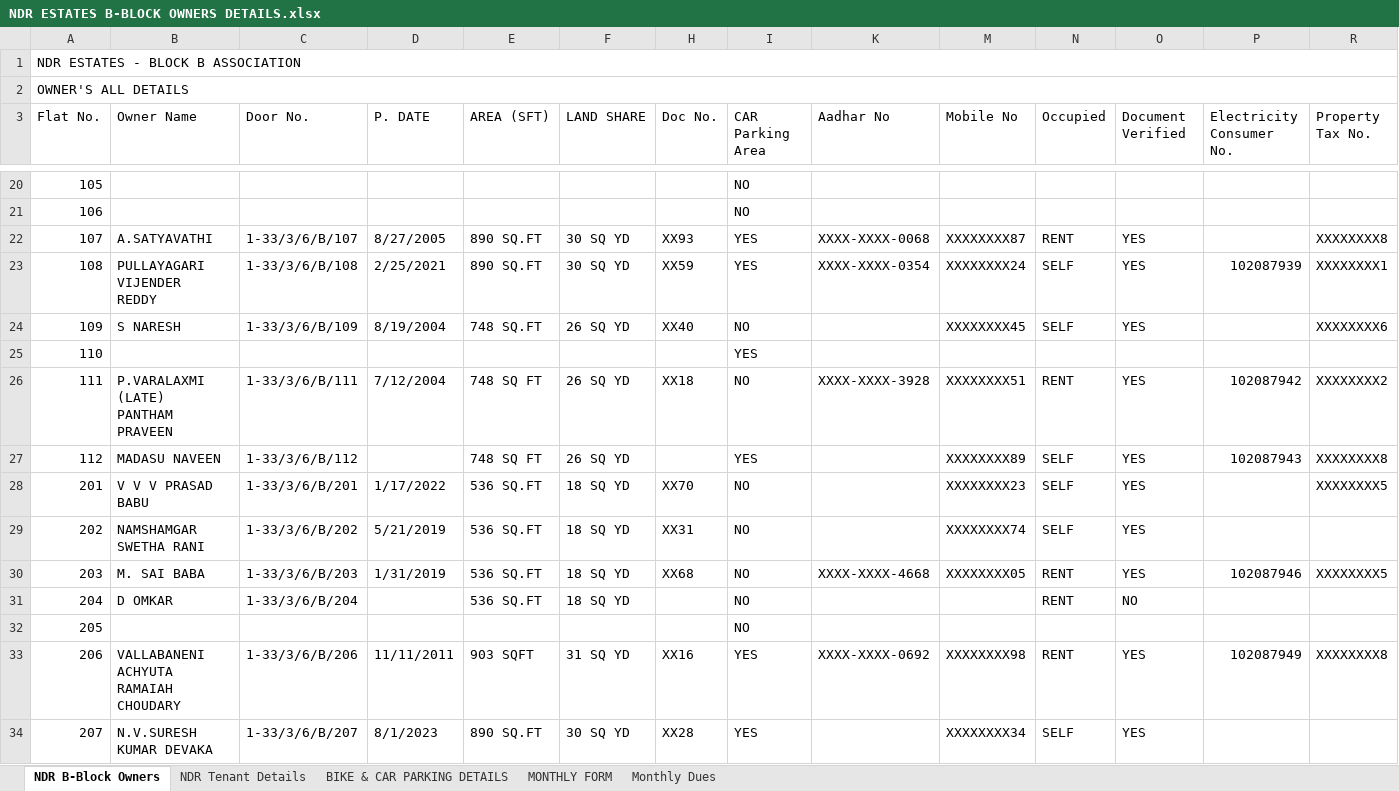
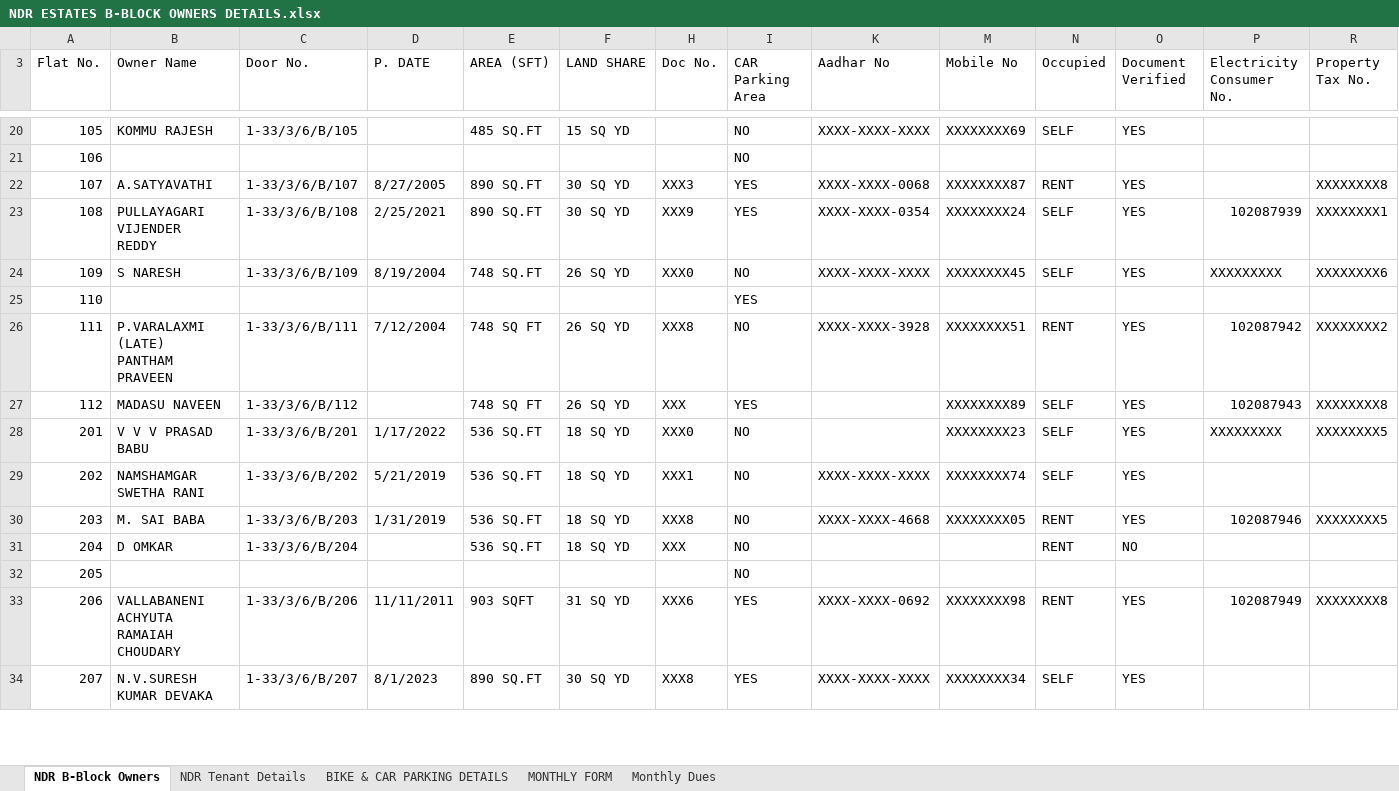
Before and after one commit to chintasrikanth/Apartmentfiles, an Excel workbook: NDR ESTATES B-BLOCK OWNERS DETAILS.xlsx, sheet NDR B-Block Owners, drawn as a sheet; only a part is shown, gaps mark what is left out; values as stored, in another font and other column widths than the file's, no cell formats; removed rows and columns are numbered as before the commit, all else as after; the diff covers the shown part only; the diff names each change by its address in the sheet, - before the commit and + after, or states it on an @@ line.

```diff
--- a/NDR ESTATES B-BLOCK OWNERS DETAILS.xlsx (sheet NDR B-Block Owners)
+++ b/NDR ESTATES B-BLOCK OWNERS DETAILS.xlsx (sheet NDR B-Block Owners)
@@ row 1 hidden: NDR ESTATES - BLOCK B ASSOCIATION @@
@@ row 2 hidden: OWNER'S ALL DETAILS @@
-B20 (Owner Name): (empty)
+B20 (Owner Name): KOMMU RAJESH
-C20 (Door No.): (empty)
+C20 (Door No.): 1-33/3/6/B/105
-E20 (AREA (SFT)): (empty)
+E20 (AREA (SFT)): 485 SQ.FT
-F20 (LAND SHARE): (empty)
+F20 (LAND SHARE): 15 SQ YD
-K20 (Aadhar No): (empty)
+K20 (Aadhar No): XXXX-XXXX-XXXX
-M20 (Mobile No): (empty)
+M20 (Mobile No): XXXXXXXX69
-N20 (Occupied): (empty)
+N20 (Occupied): SELF
-O20 (Document Verified): (empty)
+O20 (Document Verified): YES
-H22 (Doc No.): XX93
+H22 (Doc No.): XXX3
-H23 (Doc No.): XX59
+H23 (Doc No.): XXX9
-H24 (Doc No.): XX40
+H24 (Doc No.): XXX0
-K24 (Aadhar No): (empty)
+K24 (Aadhar No): XXXX-XXXX-XXXX
-P24 (Electricity Consumer No.): (empty)
+P24 (Electricity Consumer No.): XXXXXXXXX
-H26 (Doc No.): XX18
+H26 (Doc No.): XXX8
-H27 (Doc No.): (empty)
+H27 (Doc No.): XXX
-H28 (Doc No.): XX70
+H28 (Doc No.): XXX0
-P28 (Electricity Consumer No.): (empty)
+P28 (Electricity Consumer No.): XXXXXXXXX
-H29 (Doc No.): XX31
+H29 (Doc No.): XXX1
-K29 (Aadhar No): (empty)
+K29 (Aadhar No): XXXX-XXXX-XXXX
-H30 (Doc No.): XX68
+H30 (Doc No.): XXX8
-H31 (Doc No.): (empty)
+H31 (Doc No.): XXX
-H33 (Doc No.): XX16
+H33 (Doc No.): XXX6
-H34 (Doc No.): XX28
+H34 (Doc No.): XXX8
-K34 (Aadhar No): (empty)
+K34 (Aadhar No): XXXX-XXXX-XXXX
```
Also changed, not shown: 1 added row, 1 removed row and 71 edited cells elsewhere in this sheet, cell formats, hidden cells, 1 other file.
